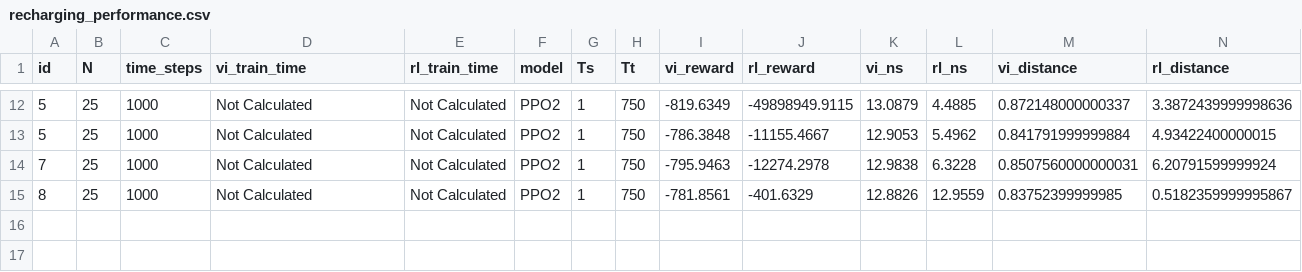
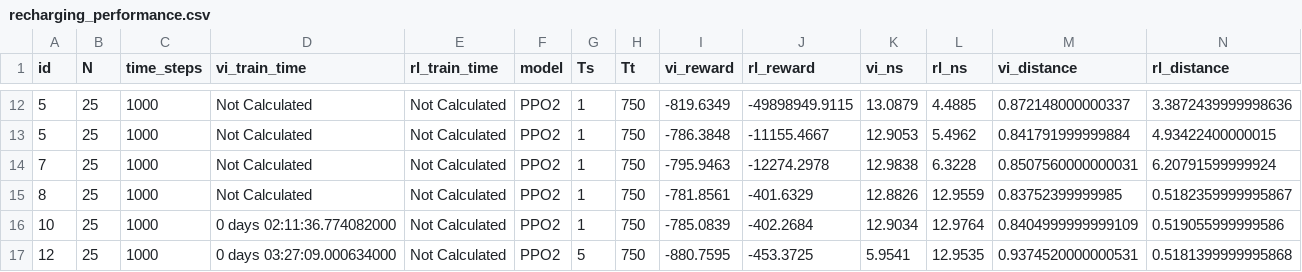
Before and after one commit to isaacOnline/rl_for_al, a CSV file: experiments/vi_vs_sb/recharging/recharging_performance.csv, drawn as a sheet; only a part is shown, gaps mark what is left out; rows hold the shown columns only; the diff names each change by its address in the sheet, - before the commit and + after, or states it on an @@ line.

```diff
--- a/experiments/vi_vs_sb/recharging/recharging_performance.csv
+++ b/experiments/vi_vs_sb/recharging/recharging_performance.csv
+row 16: 10 | 25 | 1000 | 0 days 02:11:36.774082000 | Not Calculated | PPO2 | 1 | 750 | -785.0839 | -402.2684 | 12.9034 | 12.9764 | 0.8404999999999109 | 0.519055999999586
+row 17: 12 | 25 | 1000 | 0 days 03:27:09.000634000 | Not Calculated | PPO2 | 5 | 750 | -880.7595 | -453.3725 | 5.9541 | 12.9535 | 0.9374520000000531 | 0.5181399999995868
```
Also changed, not shown: experiments/vi_vs_sb/non_uniform/non_uniform_performance.csv, experiments/vi_vs_sb/uniform/uniform_performance.csv, 2 other files.
